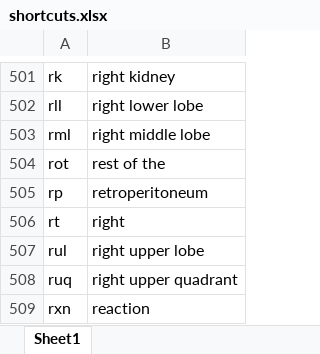
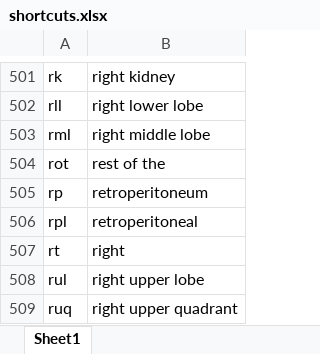
Before and after one commit to kushalpoudel35/espanso-radiology, an Excel workbook: shortcuts.xlsx, sheet Sheet1, drawn as a sheet; only a part is shown, gaps mark what is left out; the shorter side is filled out with more unchanged rows; values as stored, in another font and other column widths than the file's, no borders; table styles not drawn; the diff names each change by its address in the sheet, - before the commit and + after, or states it on an @@ line.

```diff
--- a/shortcuts.xlsx (sheet Sheet1)
+++ b/shortcuts.xlsx (sheet Sheet1)
+row 506: rpl | retroperitoneal
```
Also changed, not shown: 2 other files.
